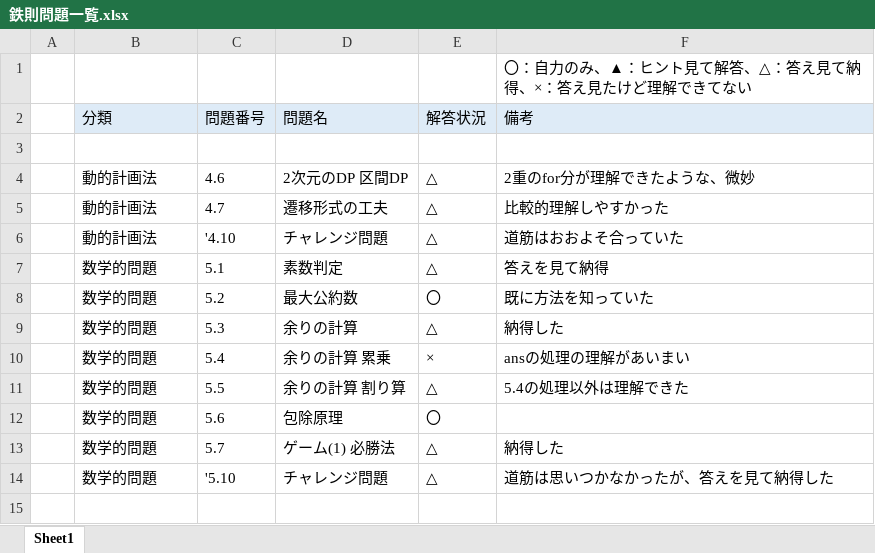
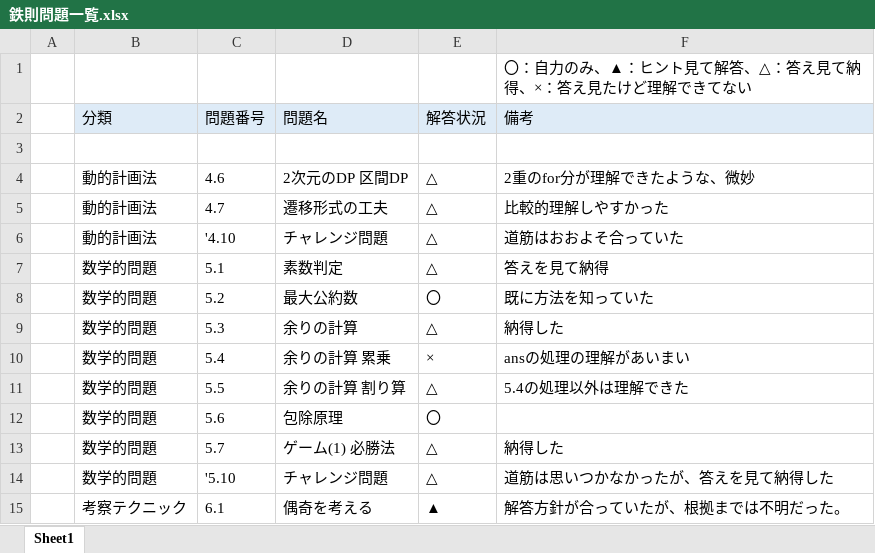
Before and after one commit to Aokuma0628/algorithm, an Excel workbook: src/tessoku/鉄則問題一覧.xlsx, sheet Sheet1, drawn as a sheet; values as stored, in another font and other column widths than the file's, no borders; the diff names each change by its address in the sheet, - before the commit and + after, or states it on an @@ line.

```diff
--- a/src/tessoku/鉄則問題一覧.xlsx (sheet Sheet1)
+++ b/src/tessoku/鉄則問題一覧.xlsx (sheet Sheet1)
+row 15:  | 考察テクニック | 6.1 | 偶奇を考える | ▲ | 解答方針が合っていたが、根拠までは不明だった。
```
Also changed, not shown: 1 other file.
